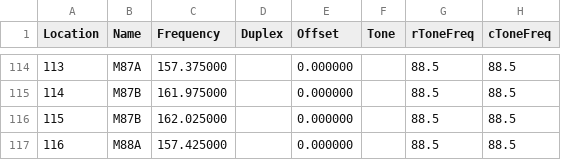
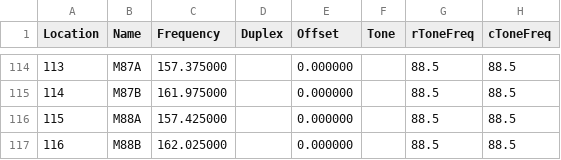
Before and after one commit to tylert/freq-lists, a CSV file: channels_marine_vhf.csv (was chan_marine.csv), drawn as a sheet; only a part is shown, gaps mark what is left out; the diff names each change by its address in the sheet, - before the commit and + after, or states it on an @@ line.

Commit message:
Fixed some marine frequencies, renamed a bunch of files, added in the Tall Pines Rally stuff

```diff
--- a/chan_marine.csv
+++ b/channels_marine_vhf.csv
-B116 (Name): M87B
+B116 (Name): M88A
-C116 (Frequency): 162.025000
+C116 (Frequency): 157.425000
-B117 (Name): M88A
+B117 (Name): M88B
-C117 (Frequency): 157.425000
+C117 (Frequency): 162.025000
```
Also changed, not shown: 18 other files.
